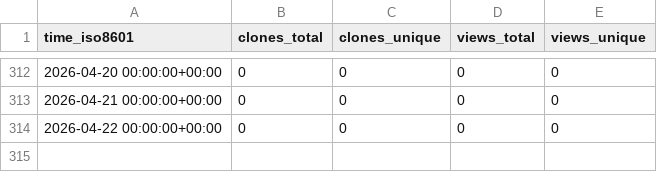
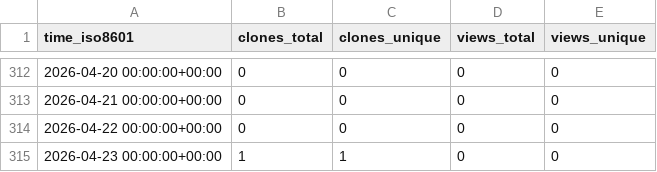
Before and after one commit to d-samal/org_activity, a CSV file: ArrowElectronics/Reconfigurable-Industrial-Robotics-Platform/ghrs-data/views_clones_aggregate.csv, drawn as a sheet; only a part is shown, gaps mark what is left out; the diff names each change by its address in the sheet, - before the commit and + after, or states it on an @@ line.

```diff
--- a/ArrowElectronics/Reconfigurable-Industrial-Robotics-Platform/ghrs-data/views_clones_aggregate.csv
+++ b/ArrowElectronics/Reconfigurable-Industrial-Robotics-Platform/ghrs-data/views_clones_aggregate.csv
+row 315: 2026-04-23 00:00:00+00:00 | 1 | 1 | 0 | 0
```
Also changed, not shown: 1 other file.
